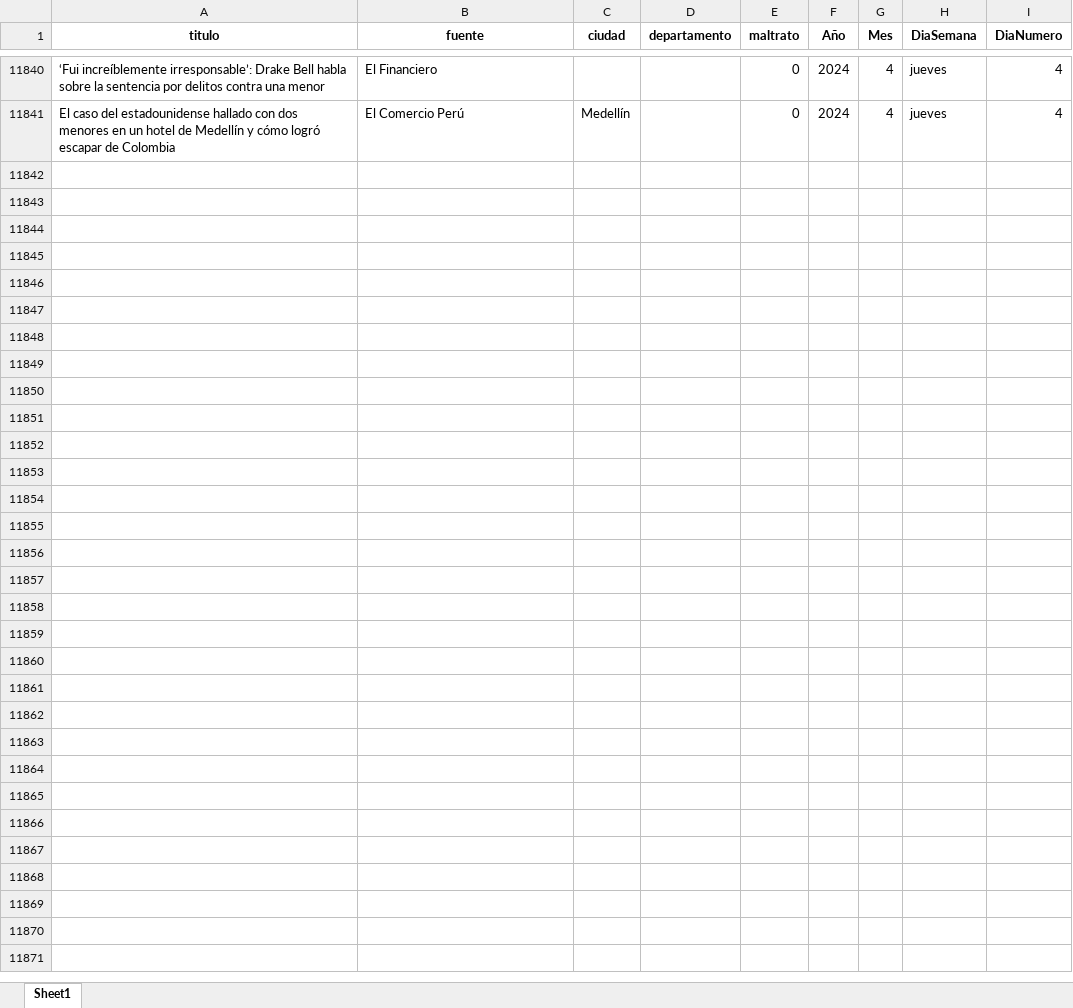
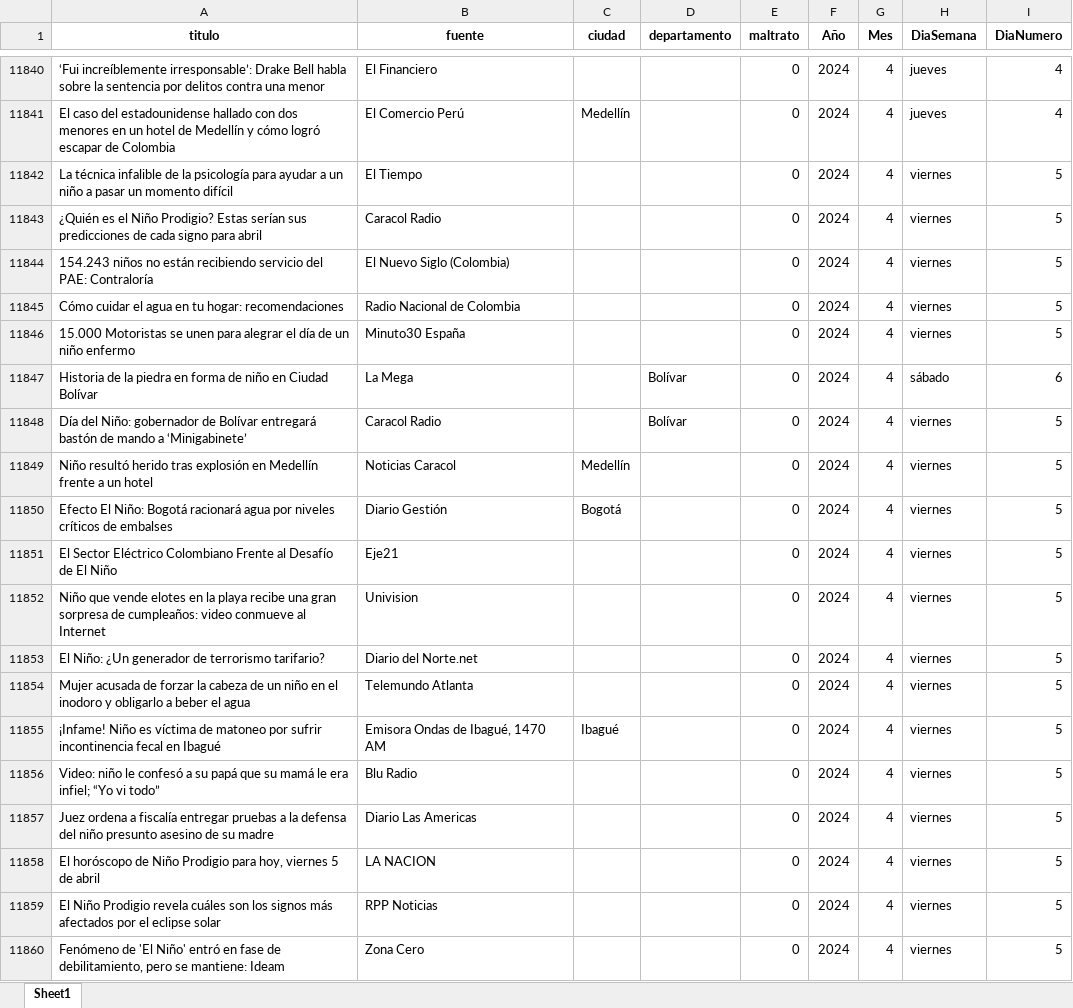
Before and after one commit to ICBF-Analitica/Monitoreo_de_medios, an Excel workbook: Data/consolidado_noticias.xlsx, sheet Sheet1, drawn as a sheet; only a part is shown, gaps mark what is left out; values as stored, in another font and other column widths than the file's, no borders; the diff covers the shown part only; the diff names each change by its address in the sheet, - before the commit and + after, or states it on an @@ line.

```diff
--- a/Data/consolidado_noticias.xlsx (sheet Sheet1)
+++ b/Data/consolidado_noticias.xlsx (sheet Sheet1)
+row 11842: La técnica infalible de la psicología para ayudar a un niño a pasar un momento difícil | El Tiempo |  |  | 0 | 2024 | 4 | viernes | 5
+row 11843: ¿Quién es el Niño Prodigio? Estas serían sus predicciones de cada signo para abril | Caracol Radio |  |  | 0 | 2024 | 4 | viernes | 5
+row 11844: 154.243 niños no están recibiendo servicio del PAE: Contraloría | El Nuevo Siglo (Colombia) |  |  | 0 | 2024 | 4 | viernes | 5
+row 11845: Cómo cuidar el agua en tu hogar: recomendaciones | Radio Nacional de Colombia |  |  | 0 | 2024 | 4 | viernes | 5
+row 11846: 15.000 Motoristas se unen para alegrar el día de un niño enfermo | Minuto30 España |  |  | 0 | 2024 | 4 | viernes | 5
+row 11847: Historia de la piedra en forma de niño en Ciudad Bolívar | La Mega |  | Bolívar | 0 | 2024 | 4 | sábado | 6
+row 11848: Día del Niño: gobernador de Bolívar entregará bastón de mando a ‘Minigabinete’ | Caracol Radio |  | Bolívar | 0 | 2024 | 4 | viernes | 5
+row 11849: Niño resultó herido tras explosión en Medellín frente a un hotel | Noticias Caracol | Medellín |  | 0 | 2024 | 4 | viernes | 5
+row 11850: Efecto El Niño: Bogotá racionará agua por niveles críticos de embalses | Diario Gestión | Bogotá |  | 0 | 2024 | 4 | viernes | 5
+row 11851: El Sector Eléctrico Colombiano Frente al Desafío de El Niño | Eje21 |  |  | 0 | 2024 | 4 | viernes | 5
+row 11852: Niño que vende elotes en la playa recibe una gran sorpresa de cumpleaños: video conmueve al Internet | Univision |  |  | 0 | 2024 | 4 | viernes | 5
+row 11853: El Niño: ¿Un generador de terrorismo tarifario? | Diario del Norte.net |  |  | 0 | 2024 | 4 | viernes | 5
+row 11854: Mujer acusada de forzar la cabeza de un niño en el inodoro y obligarlo a beber el agua | Telemundo Atlanta |  |  | 0 | 2024 | 4 | viernes | 5
+row 11855: ¡Infame! Niño es víctima de matoneo por sufrir incontinencia fecal en Ibagué | Emisora Ondas de Ibagué, 1470 AM | Ibagué |  | 0 | 2024 | 4 | viernes | 5
+row 11856: Video: niño le confesó a su papá que su mamá le era infiel; “Yo vi todo” | Blu Radio |  |  | 0 | 2024 | 4 | viernes | 5
+row 11857: Juez ordena a fiscalía entregar pruebas a la defensa del niño presunto asesino de su madre | Diario Las Americas |  |  | 0 | 2024 | 4 | viernes | 5
+row 11858: El horóscopo de Niño Prodigio para hoy, viernes 5 de abril | LA NACION |  |  | 0 | 2024 | 4 | viernes | 5
+row 11859: El Niño Prodigio revela cuáles son los signos más afectados por el eclipse solar | RPP Noticias |  |  | 0 | 2024 | 4 | viernes | 5
+row 11860: Fenómeno de 'El Niño' entró en fase de debilitamiento, pero se mantiene: Ideam | Zona Cero |  |  | 0 | 2024 | 4 | viernes | 5
```
Also changed, not shown: 176 added rows elsewhere in this sheet, Data/df_resultado_final.xlsx.
